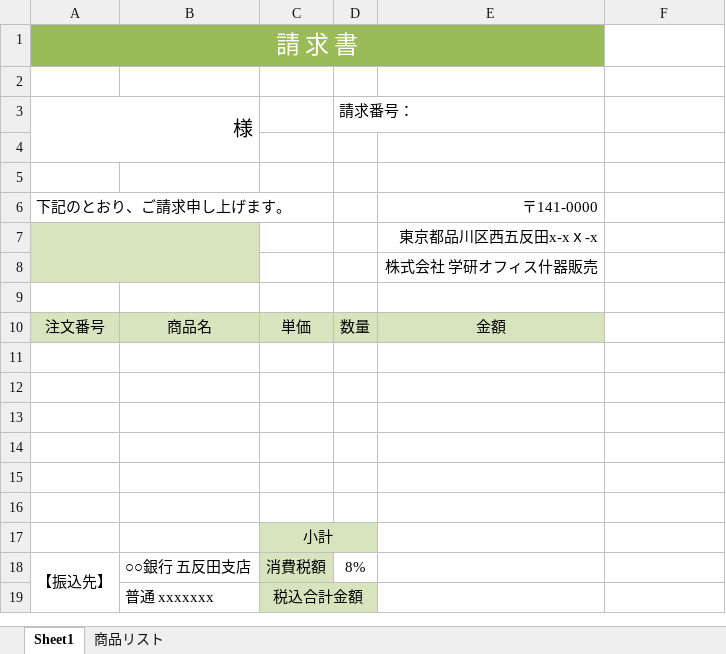
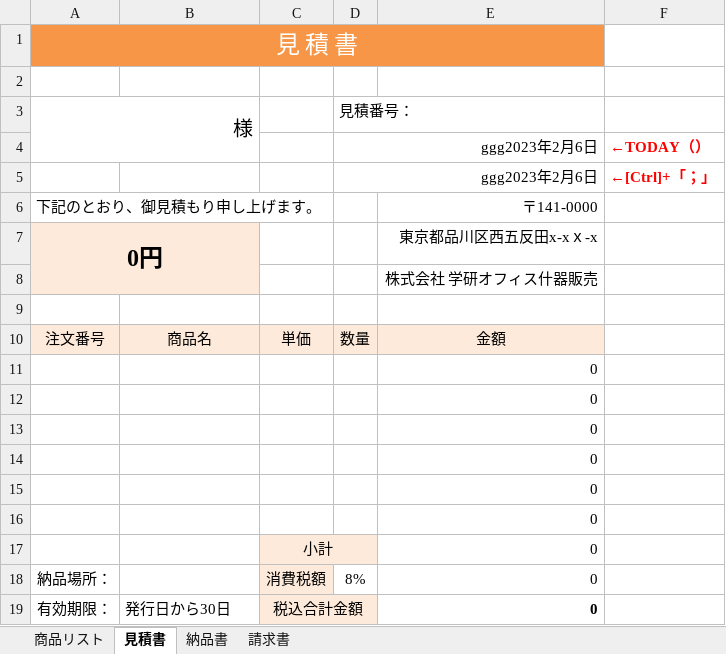
Before and after one commit to githubkanekomk/excel, an Excel workbook: 30_請求書.xlsx, sheet 見積書, drawn as a sheet; values as stored, in another font and other column widths than the file's, no borders; removed rows and columns are numbered as before the commit, all else as after; the diff names each change by its address in the sheet, - before the commit and + after, or states it on an @@ line.

```diff
--- a/30_請求書.xlsx (sheet 見積書)
+++ b/30_請求書.xlsx (sheet 見積書)
-sheet tab: Sheet1
+sheet tab: 見積書
+sheet tab: 納品書
+sheet tab: 請求書
@@ sheet tab order changed: 商品リスト | 見積書 | 納品書 | 請求書 @@
-A1: 請 求 書
+A1: 見 積 書
-A1:E1 fill: #9BBB59
+A1:E1 fill: #F79646
-D3: 請求番号：
+D3: 見積番号：
-row 4: (empty)
+row 4:  |  |  | ggg2023年2月6日 |  | ←TODAY（）
+D4:E4 merged
-row 5: (empty)
+row 5:  |  |  | ggg2023年2月6日 |  | ←[Ctrl]+「；」
+D5:E5 merged
-A6: 下記のとおり、ご請求申し上げます。
+A6: 下記のとおり、御見積もり申し上げます。
-A7: (empty)
+A7: 0円
-A7:B8 fill: #D7E4BD
+A7:B8 fill: #FDEADA
-A10:E10 fill: #D7E4BD
+A10:E10 fill: #FDEADA
-E11:E17: (empty)
+E11:E17: 0
-C17:D17 fill: #D7E4BD
+C17:D17 fill: #FDEADA
-row 18: 【振込先】 | ○○銀行 五反田支店 | 消費税額 | 8%
-row 19:  | 普通 xxxxxxx | 税込合計金額
+row 18: 納品場所： |  | 消費税額 | 8% | 0
+row 19: 有効期限： | 発行日から30日 | 税込合計金額 |  | 0
```
Also changed, not shown: formulas that keep their value.
